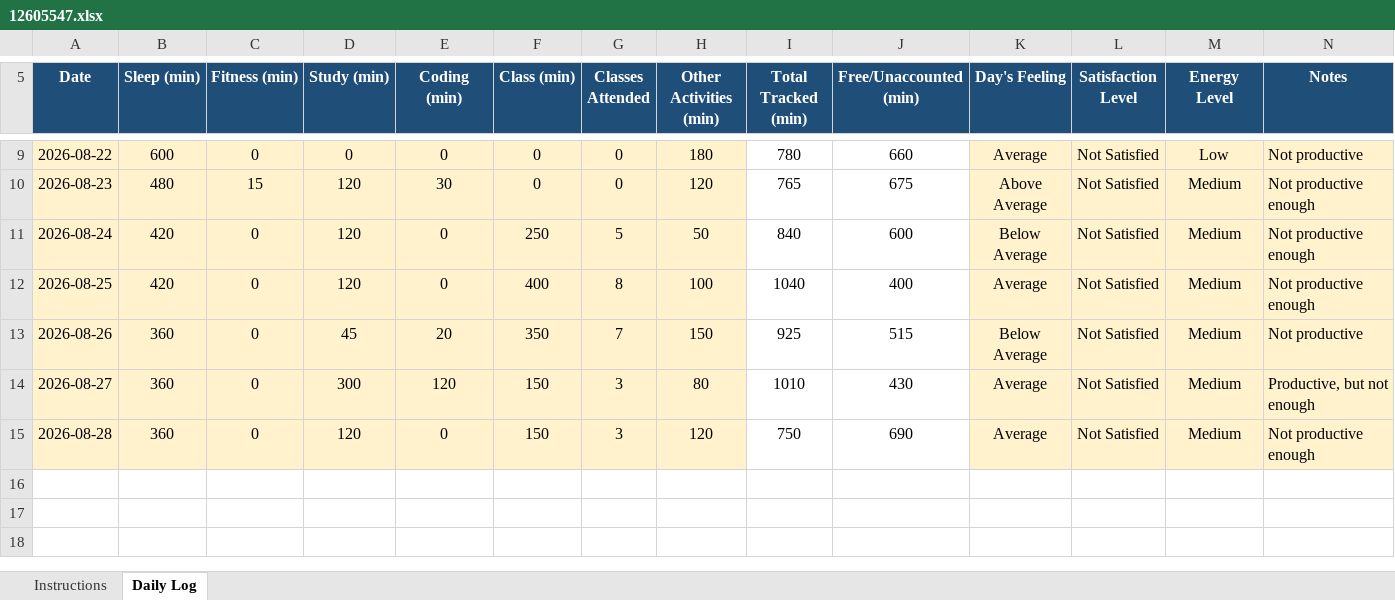
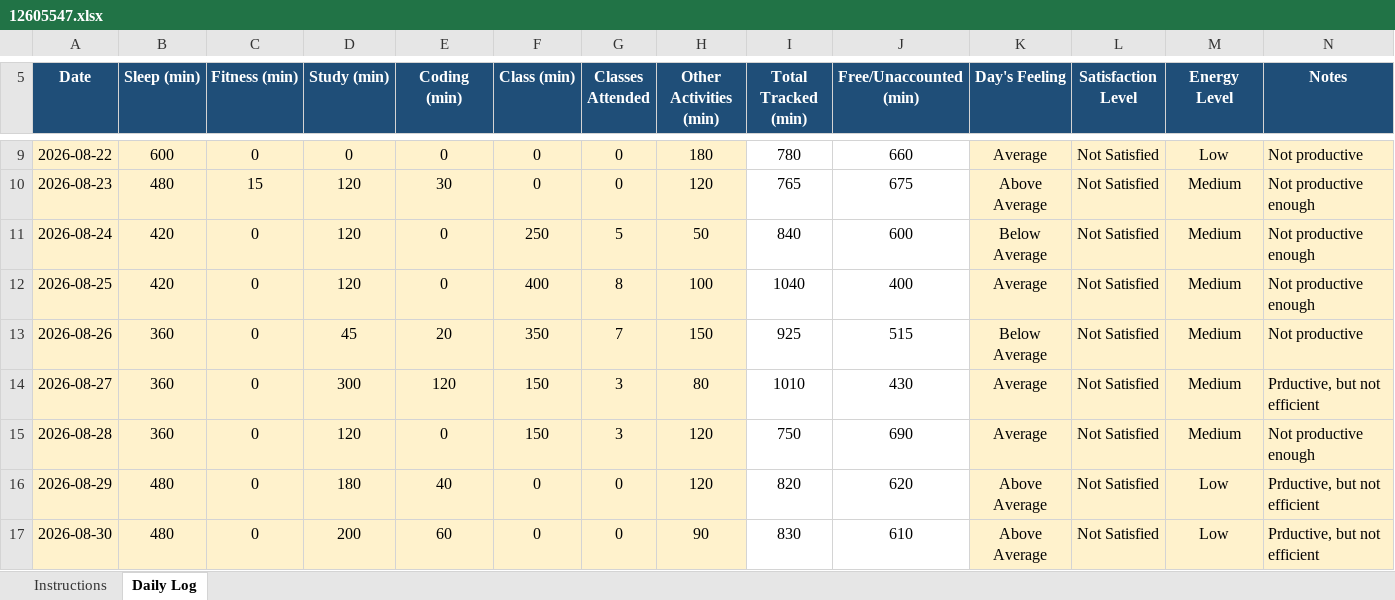
Before and after one commit to VibhorShukla-code/776, an Excel workbook: 12605547.xlsx, sheet Daily Log, drawn as a sheet; only a part is shown, gaps mark what is left out; values as stored, in another font and other column widths than the file's, no borders; conditional formats not drawn; the diff names each change by its address in the sheet, - before the commit and + after, or states it on an @@ line.

Commit message:
File Upadted on 31/08/2026

```diff
--- a/12605547.xlsx (sheet Daily Log)
+++ b/12605547.xlsx (sheet Daily Log)
-N14 (Notes): Productive, but not enough
+N14 (Notes): Prductive, but not efficient
+row 16: 2026-08-29 | 480 | 0 | 180 | 40 | 0 | 0 | 120 | 820 | 620 | Above Average | Not Satisfied | Low | Prductive, but not efficient
+row 17: 2026-08-30 | 480 | 0 | 200 | 60 | 0 | 0 | 90 | 830 | 610 | Above Average | Not Satisfied | Low | Prductive, but not efficient
```
